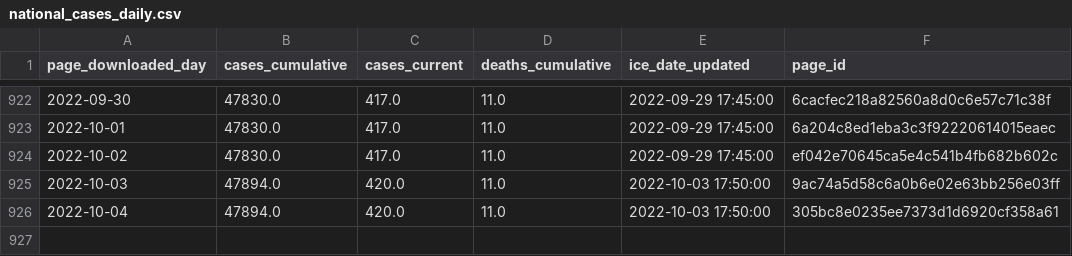
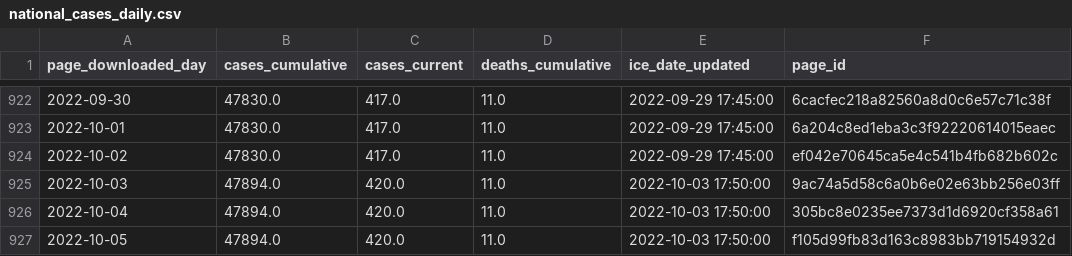
Before and after one commit to vera-institute/ice-detention-covid, a CSV file: data_daily/national_cases_daily.csv, drawn as a sheet; only a part is shown, gaps mark what is left out; the diff names each change by its address in the sheet, - before the commit and + after, or states it on an @@ line.

```diff
--- a/data_daily/national_cases_daily.csv
+++ b/data_daily/national_cases_daily.csv
+row 927: 2022-10-05 | 47894.0 | 420.0 | 11.0 | 2022-10-03 17:50:00 | f105d99fb83d163c8983bb719154932d
```
Also changed, not shown: data_daily/national_population_daily.csv, data_daily/national_tests_daily.csv, 6 other files.
